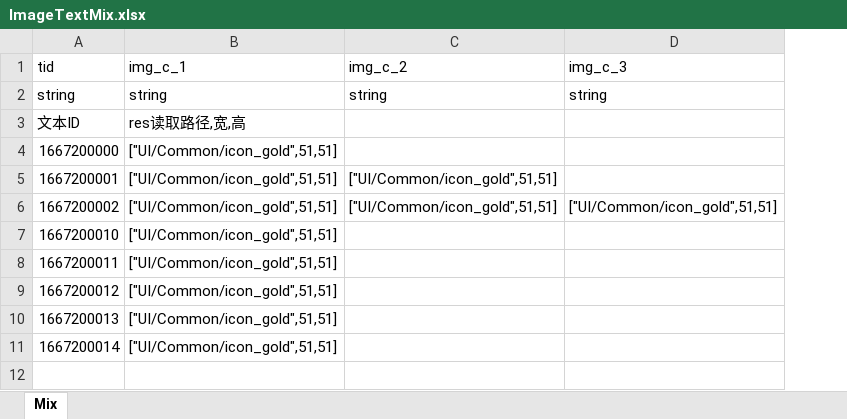
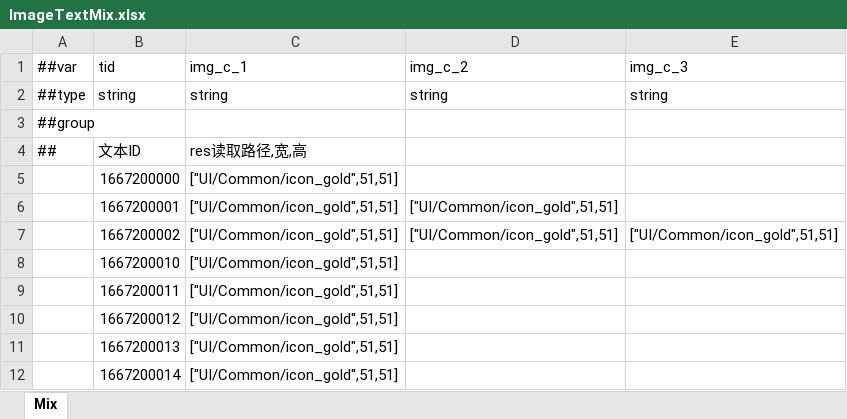
Before and after one commit to dehema/Unity-Frame-Config, an Excel workbook: Excel/Common/ImageTextMix.xlsx, sheet Mix, drawn as a sheet; values as stored, in another font and other column widths than the file's, no borders; addresses are those after the commit; the diff names each change by its address in the sheet, - before the commit and + after, or states it on an @@ line.

```diff
--- a/Excel/Common/ImageTextMix.xlsx (sheet Mix)
+++ b/Excel/Common/ImageTextMix.xlsx (sheet Mix)
+column A (##var), row 2: ##type; row 4: ##
+row 3: ##group
```
Also changed, not shown: Excel/Common/Setting.xlsx, Excel/RTS/DeployFormation.xlsx, 4 other files.
